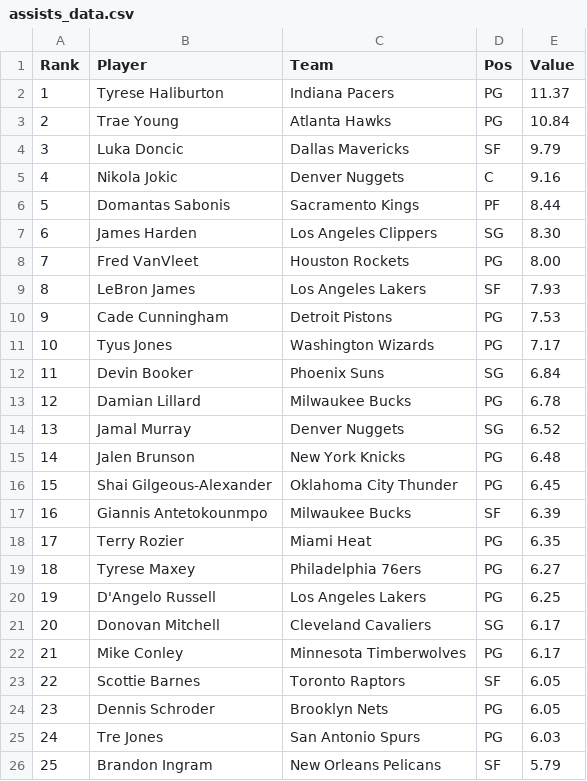
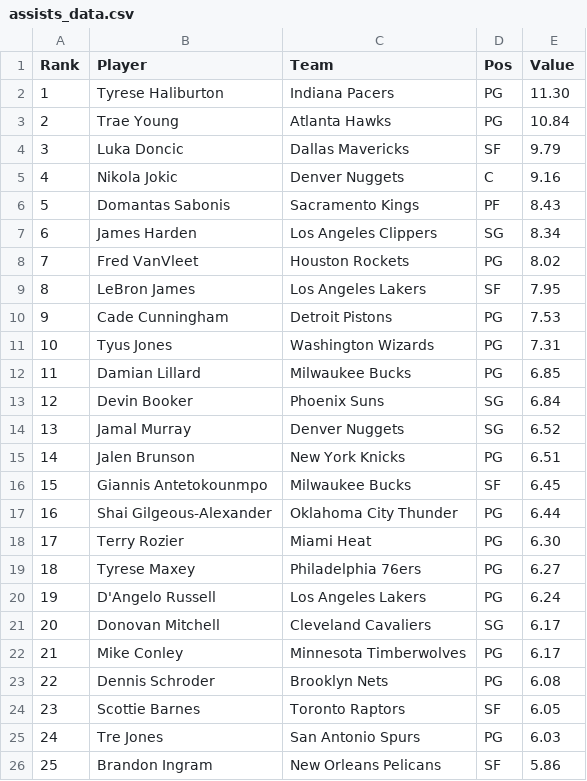
Before and after one commit to DhirenShivdasani/NBA-player-prop-analysis, a CSV file: player_stats/assists_data.csv, drawn as a sheet; only a part is shown; the diff covers the shown part only.

```diff
--- a/player_stats/assists_data.csv
+++ b/player_stats/assists_data.csv
@@ -1,3 +1,3 @@
 Rank,Player,Team,Pos,Value
-1,Tyrese Haliburton,Indiana Pacers,PG,11.37
+1,Tyrese Haliburton,Indiana Pacers,PG,11.30
 2,Trae Young,Atlanta Hawks,PG,10.84
@@ -5,22 +5,22 @@ Rank,Player,Team,Pos,Value
 4,Nikola Jokic,Denver Nuggets,C,9.16
-5,Domantas Sabonis,Sacramento Kings,PF,8.44
-6,James Harden,Los Angeles Clippers,SG,8.30
-7,Fred VanVleet,Houston Rockets,PG,8.00
-8,LeBron James,Los Angeles Lakers,SF,7.93
+5,Domantas Sabonis,Sacramento Kings,PF,8.43
+6,James Harden,Los Angeles Clippers,SG,8.34
+7,Fred VanVleet,Houston Rockets,PG,8.02
+8,LeBron James,Los Angeles Lakers,SF,7.95
 9,Cade Cunningham,Detroit Pistons,PG,7.53
-10,Tyus Jones,Washington Wizards,PG,7.17
-11,Devin Booker,Phoenix Suns,SG,6.84
-12,Damian Lillard,Milwaukee Bucks,PG,6.78
+10,Tyus Jones,Washington Wizards,PG,7.31
+11,Damian Lillard,Milwaukee Bucks,PG,6.85
+12,Devin Booker,Phoenix Suns,SG,6.84
 13,Jamal Murray,Denver Nuggets,SG,6.52
-14,Jalen Brunson,New York Knicks,PG,6.48
-15,Shai Gilgeous-Alexander,Oklahoma City Thunder,PG,6.45
-16,Giannis Antetokounmpo,Milwaukee Bucks,SF,6.39
-17,Terry Rozier,Miami Heat,PG,6.35
+14,Jalen Brunson,New York Knicks,PG,6.51
+15,Giannis Antetokounmpo,Milwaukee Bucks,SF,6.45
+16,Shai Gilgeous-Alexander,Oklahoma City Thunder,PG,6.44
+17,Terry Rozier,Miami Heat,PG,6.30
 18,Tyrese Maxey,Philadelphia 76ers,PG,6.27
-19,D'Angelo Russell,Los Angeles Lakers,PG,6.25
+19,D'Angelo Russell,Los Angeles Lakers,PG,6.24
 20,Donovan Mitchell,Cleveland Cavaliers,SG,6.17
 21,Mike Conley,Minnesota Timberwolves,PG,6.17
-22,Scottie Barnes,Toronto Raptors,SF,6.05
-23,Dennis Schroder,Brooklyn Nets,PG,6.05
+22,Dennis Schroder,Brooklyn Nets,PG,6.08
+23,Scottie Barnes,Toronto Raptors,SF,6.05
 24,Tre Jones,San Antonio Spurs,PG,6.03
-25,Brandon Ingram,New Orleans Pelicans,SF,5.79
+25,Brandon Ingram,New Orleans Pelicans,SF,5.86
```
Also changed, not shown: 112 edited cells elsewhere in this file, player_stats/minutes-played_data.csv, player_stats/points-plus-assists_data.csv, 8 other files.
